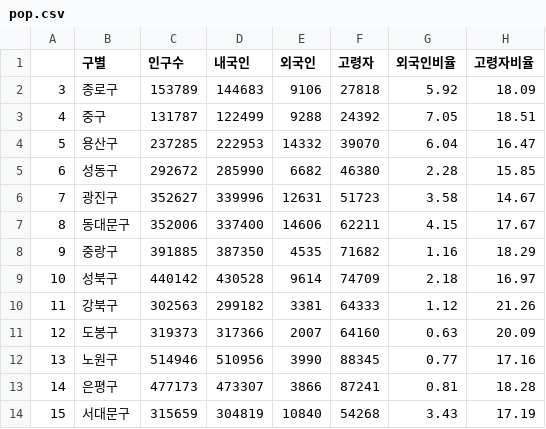
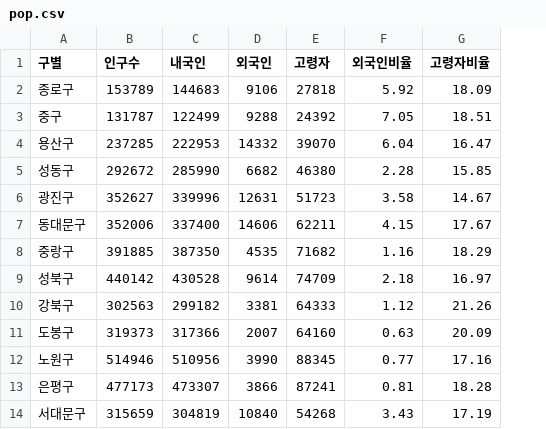
Before and after one commit to hyangshim/DataAnalysis_lecture-2023.04, a CSV file: 02.Pandas/과제/pop.csv, drawn as a sheet; only a part is shown; the diff names each change by its address in the sheet, - before the commit and + after, or states it on an @@ line.

```diff
--- a/02.Pandas/과제/pop.csv
+++ b/02.Pandas/과제/pop.csv
-column A, rows 2-14: 3 | 4 | 5 | 6 | 7 | 8 | 9 | 10 | 11 | 12 | 13 | 14 | 15
```
Also changed, not shown: 02.Pandas/과제/cctv.csv, 2 other files.
